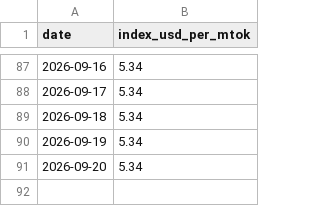
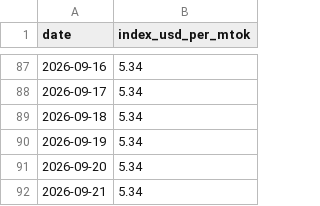
Before and after one commit to romanshumy/llm-prices-data, a CSV file: llm-price-index.csv, drawn as a sheet; only a part is shown, gaps mark what is left out; the diff names each change by its address in the sheet, - before the commit and + after, or states it on an @@ line.

Commit message:
data: sync 2026-09-21 00:22 UTC

```diff
--- a/llm-price-index.csv
+++ b/llm-price-index.csv
+row 92: 2026-09-21 | 5.34
```
Also changed, not shown: 6 other files.
